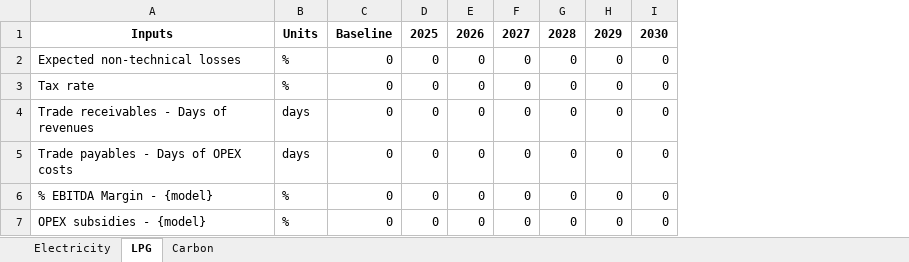
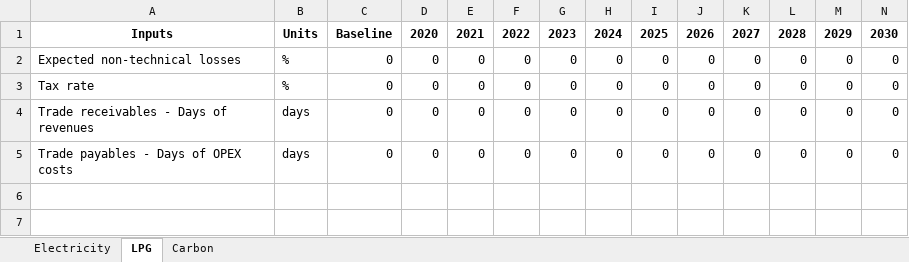
Before and after one commit to Almudenagarrido/NICCP-AI, an Excel workbook: backend/general-information/general-information-template.xlsx, sheet LPG, drawn as a sheet; only a part is shown; values as stored, in another font and other column widths than the file's, no borders; removed rows and columns are numbered as before the commit, all else as after; rows hold the shown columns only; the diff names each change by its address in the sheet, - before the commit and + after, or states it on an @@ line.

Commit message:
Dynamic capital design templates, year checks, and improved data handling
Year range validated and stored during model upload; mismatches prevent loading. Capital design and general info templates auto-adjust to model year range (2020–2050 baseline, trimmed by models).

LPG general info dynamically generates EBITDA and OPEX rows per model uploaded.

Empty capital design templates (equity/grants/debt) for each base tech (electricity, carbon, LPG) and dinamically adaptative to additional ones. Design tables with customizable heights per sheet to remove empty space.

Integrated save/reset buttons for each sheet, linked to backend endpoints. Subtables handled by splitting and reconstructing DataFrames based on header content.

Editable columns defined via per-subtable dictionaries for ag-grid integration.

```diff
--- a/backend/general-information/general-information-template.xlsx (sheet LPG)
+++ b/backend/general-information/general-information-template.xlsx (sheet LPG)
+column D, rows 1-5: 2020 | 0 | 0 | 0 | 0
+column E, rows 1-5: 2021 | 0 | 0 | 0 | 0
+column F, rows 1-5: 2022 | 0 | 0 | 0 | 0
+column G, rows 1-5: 2023 | 0 | 0 | 0 | 0
+column H, rows 1-5: 2024 | 0 | 0 | 0 | 0
-row 6: % EBITDA Margin - {model} | % | 0 | 0 | 0 | 0 | 0 | 0 | 0
-row 7: OPEX subsidies - {model} | % | 0 | 0 | 0 | 0 | 0 | 0 | 0
```
Also changed, not shown: sheet Electricity, sheet Carbon, backend/design-capital-structure/design-capital-structure-template.xlsx, 5 other files.
